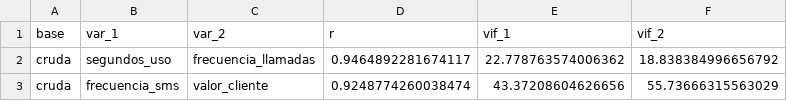
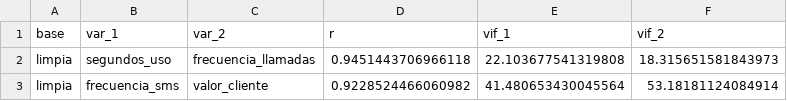
Before and after one commit to juanesaacosta26/churn-iran, a CSV file: reports/tablas/redundancias.csv, drawn as a sheet.

```diff
--- a/reports/tablas/redundancias.csv
+++ b/reports/tablas/redundancias.csv
@@ -1,3 +1,3 @@
 base,var_1,var_2,r,vif_1,vif_2
-cruda,segundos_uso,frecuencia_llamadas,0.9464892281674117,22.778763574006362,18.838384996656792
-cruda,frecuencia_sms,valor_cliente,0.9248774260038474,43.37208604626656,55.73666315563029
+limpia,segundos_uso,frecuencia_llamadas,0.9451443706966118,22.103677541319808,18.315651581843973
+limpia,frecuencia_sms,valor_cliente,0.9228524466060982,41.480653430045564,53.18181124084914
```
Also changed, not shown: reports/tablas/relacion_churn.csv, reports/tablas/tasa_por_categoria.csv, 52 other files.
